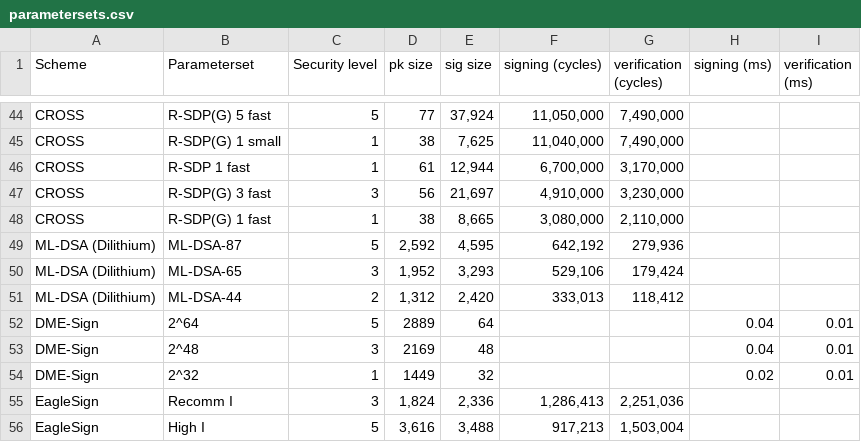
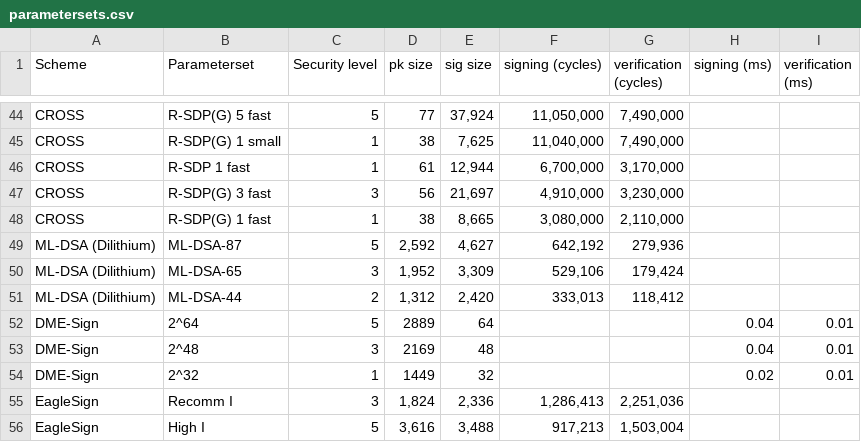
Before and after one commit to PQShield/nist-sigs-zoo, a CSV file: data/parametersets.csv, drawn as a sheet; only a part is shown, gaps mark what is left out.

Commit message:
Correct ML-DSA sizes

```diff
--- a/data/parametersets.csv
+++ b/data/parametersets.csv
@@ -48,4 +48,4 @@ CROSS,R-SDP(G) 3 fast,3,56,"21,697","4,910,000","3,230,000",,
 CROSS,R-SDP(G) 1 fast,1,38,"8,665","3,080,000","2,110,000",,
-ML-DSA (Dilithium),ML-DSA-87,5,"2,592","4,595","642,192","279,936",,
-ML-DSA (Dilithium),ML-DSA-65,3,"1,952","3,293","529,106","179,424",,
+ML-DSA (Dilithium),ML-DSA-87,5,"2,592","4,627","642,192","279,936",,
+ML-DSA (Dilithium),ML-DSA-65,3,"1,952","3,309","529,106","179,424",,
 ML-DSA (Dilithium),ML-DSA-44,2,"1,312","2,420","333,013","118,412",,
```
Also changed, not shown: 2 other files.
